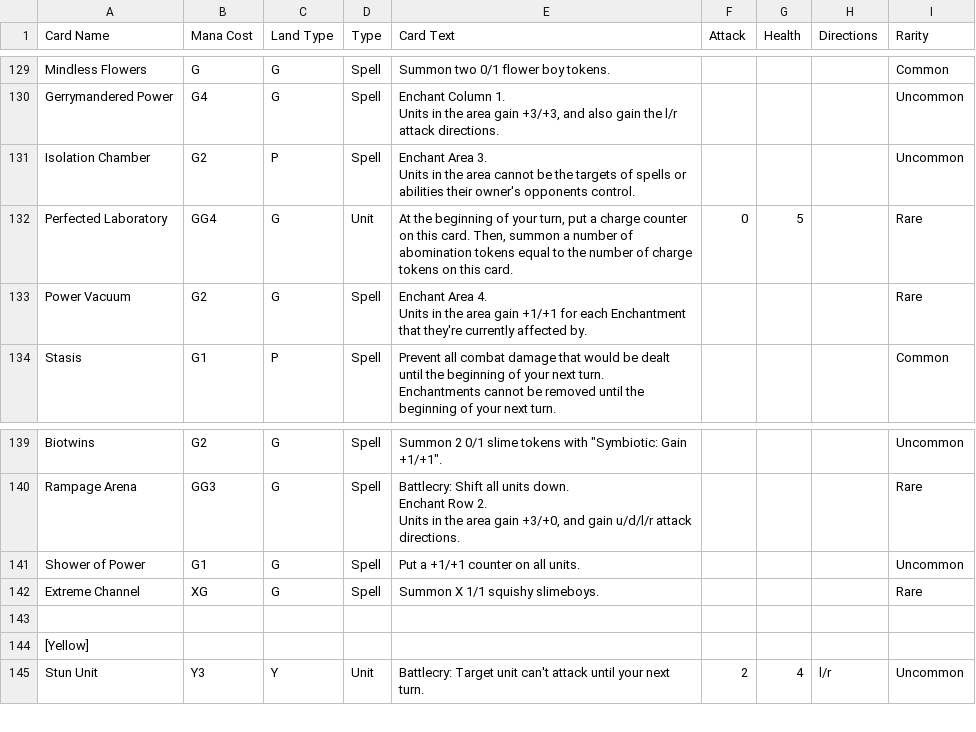
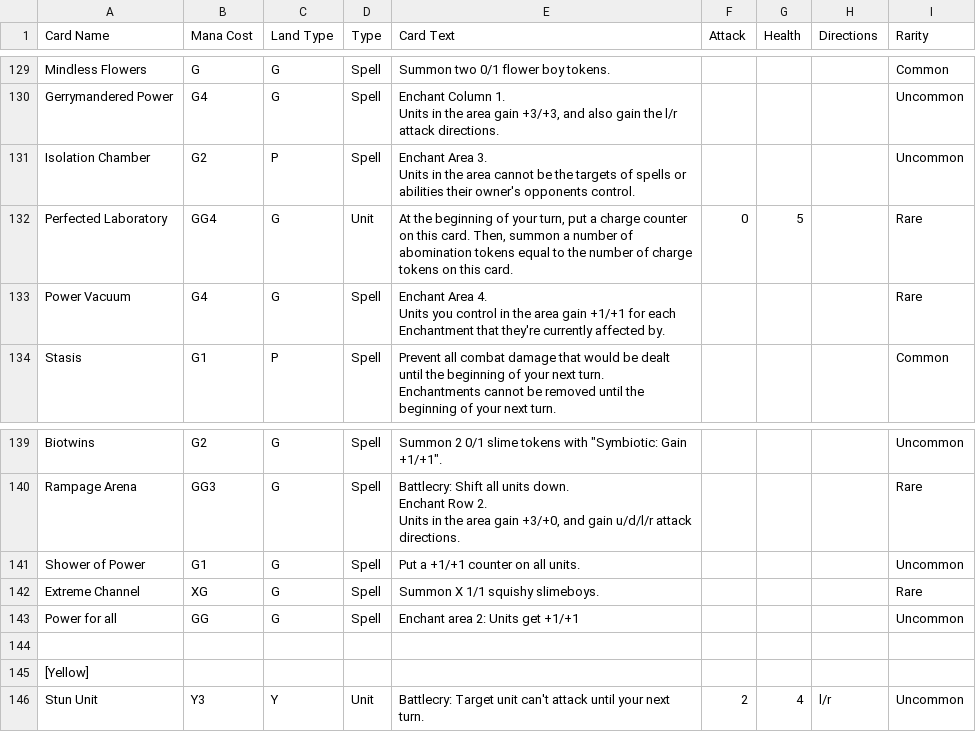
Before and after one commit to Saruto/CoolCardCreator, a CSV file: Assets/StreamingAssets/Card Database.csv, drawn as a sheet; only a part is shown, gaps mark what is left out.

Commit message:
commitment is hard haha

```diff
--- a/Assets/StreamingAssets/Card Database.csv
+++ b/Assets/StreamingAssets/Card Database.csv
@@ -138,4 +138,4 @@ Units in the area cannot be the targets of spells or abilities their owner's opp
 Perfected Laboratory,GG4,G,Unit,"At the beginning of your turn, put a charge counter on this card. Then, summon a number of abomination tokens equal to the number of charge tokens on this card.",0,5,,Rare
-Power Vacuum,G2,G,Spell,"Enchant Area 4.
-Units in the area gain +1/+1 for each Enchantment that they're currently affected by.",,,,Rare
+Power Vacuum,G4,G,Spell,"Enchant Area 4.
+Units you control in the area gain +1/+1 for each Enchantment that they're currently affected by.",,,,Rare
 Stasis,G1,P,Spell,"Prevent all combat damage that would be dealt until the beginning of your next turn.
@@ -152,2 +152,3 @@ Shower of Power,G1,G,Spell,Put a +1/+1 counter on all units.,,,,Uncommon
 Extreme Channel,XG,G,Spell,Summon X 1/1 squishy slimeboys.,,,,Rare
+Power for all,GG,G,Spell,Enchant area 2: Units get +1/+1,,,,Uncommon
 ,,,,,,,,
```
